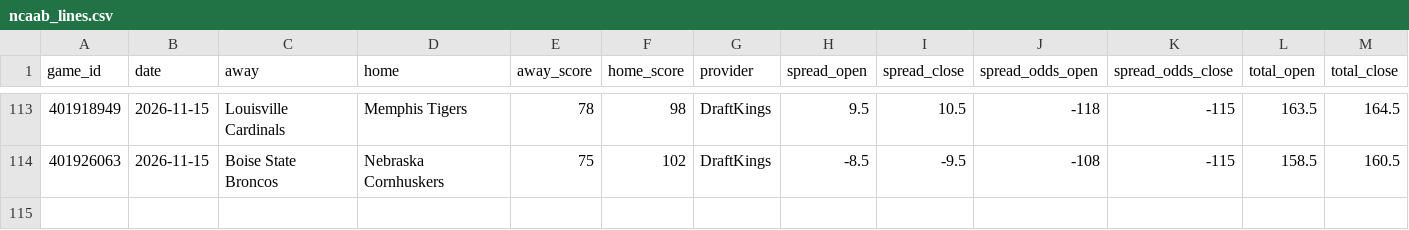
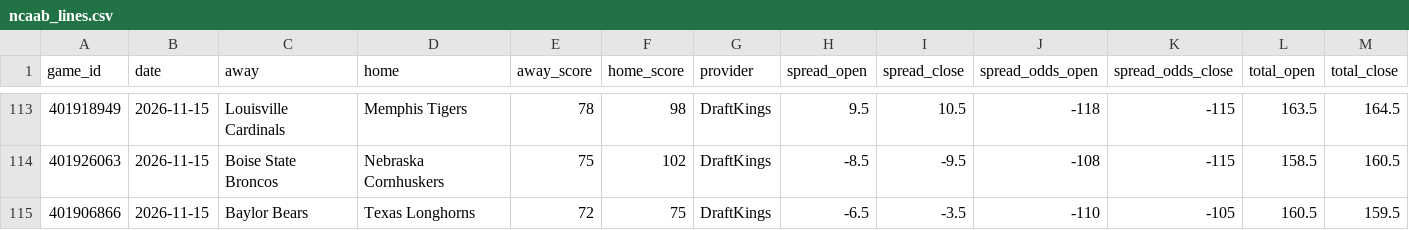
Before and after one commit to danreed001-droid/sport, a CSV file: data/raw/ncaab_lines.csv, drawn as a sheet; only a part is shown, gaps mark what is left out; rows hold the shown columns only; the diff names each change by its address in the sheet, - before the commit and + after, or states it on an @@ line.

```diff
--- a/data/raw/ncaab_lines.csv
+++ b/data/raw/ncaab_lines.csv
+row 115: 401906866 | 2026-11-15 | Baylor Bears | Texas Longhorns | 72 | 75 | DraftKings | -6.5 | -3.5 | -110 | -105 | 160.5 | 159.5
```
Also changed, not shown: data/raw/master_nba_scores.csv, data/raw/master_ncaab_scores.csv, 14 other files.
